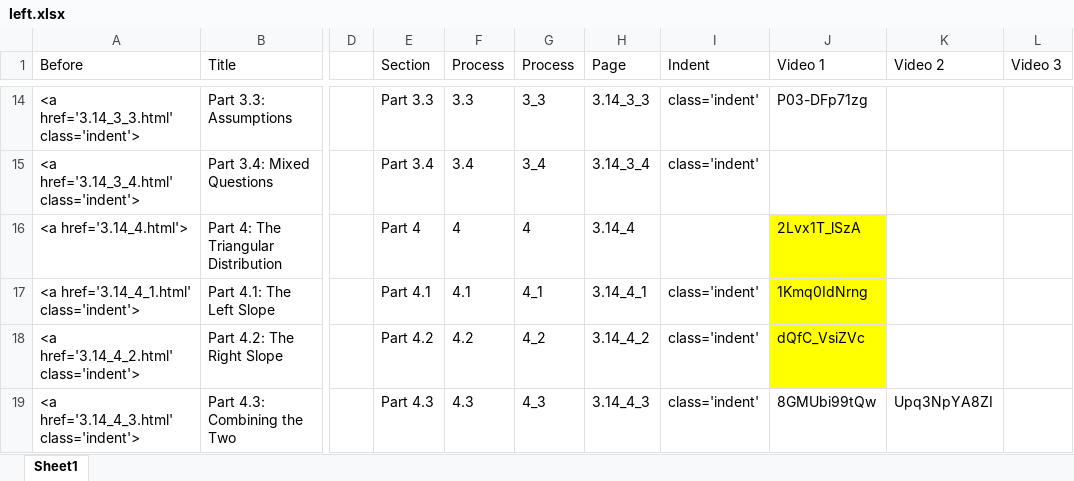
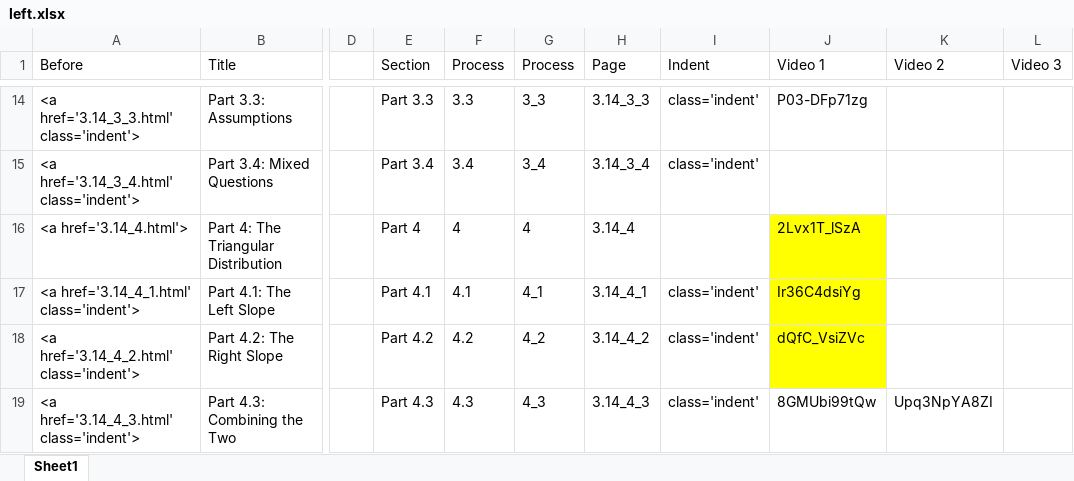
Before and after one commit to mathsnz/students.mathsnz.com, an Excel workbook: 3.14/left.xlsx, sheet Sheet1, drawn as a sheet; only a part is shown, gaps mark what is left out; values as stored, in another font and other column widths than the file's, no borders; the diff names each change by its address in the sheet, - before the commit and + after, or states it on an @@ line.

```diff
--- a/3.14/left.xlsx (sheet Sheet1)
+++ b/3.14/left.xlsx (sheet Sheet1)
-J17 (Video 1): 1Kmq0IdNrng
+J17 (Video 1): Ir36C4dsiYg
```
Also changed, not shown: 1 other file.
